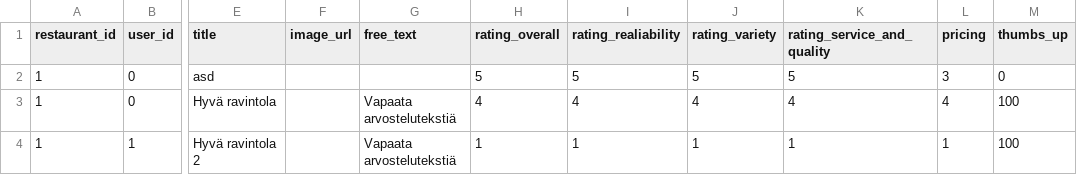
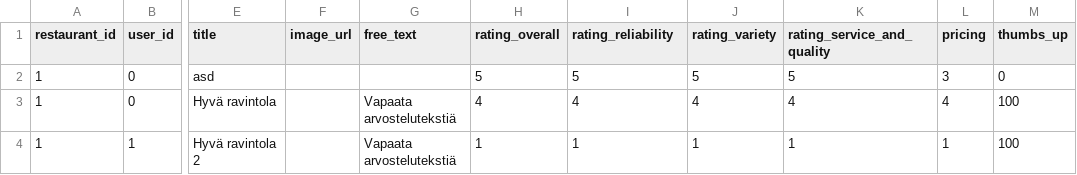
Before and after one commit to tlapana/sipuliton, a CSV file: services/postgres/mock_data/29_review.csv, drawn as a sheet; only a part is shown, gaps mark what is left out; the diff names each change by its address in the sheet, - before the commit and + after, or states it on an @@ line.

Commit message:
fixed typo

```diff
--- a/services/postgres/mock_data/29_review.csv
+++ b/services/postgres/mock_data/29_review.csv
-I1: rating_realiability
+I1: rating_reliability
```
